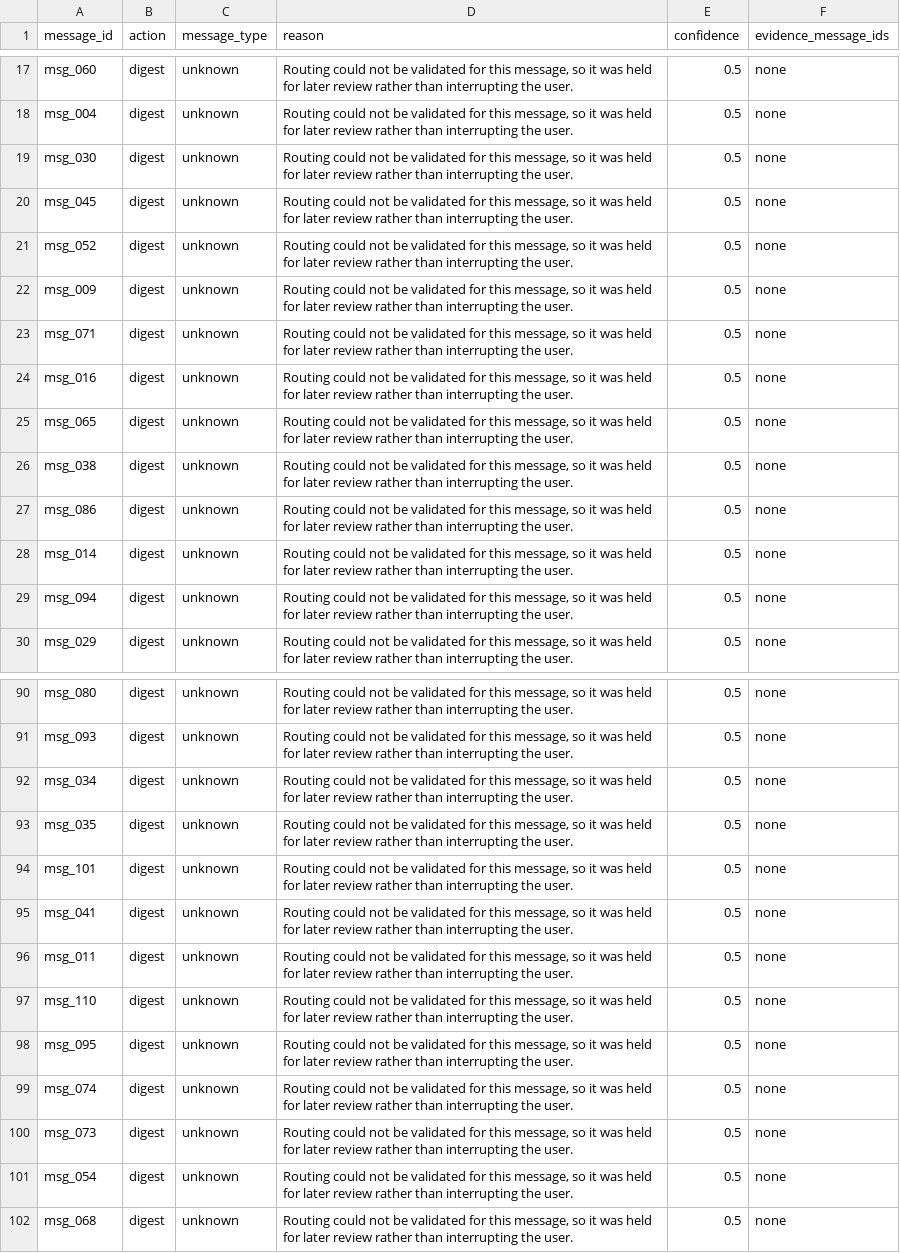
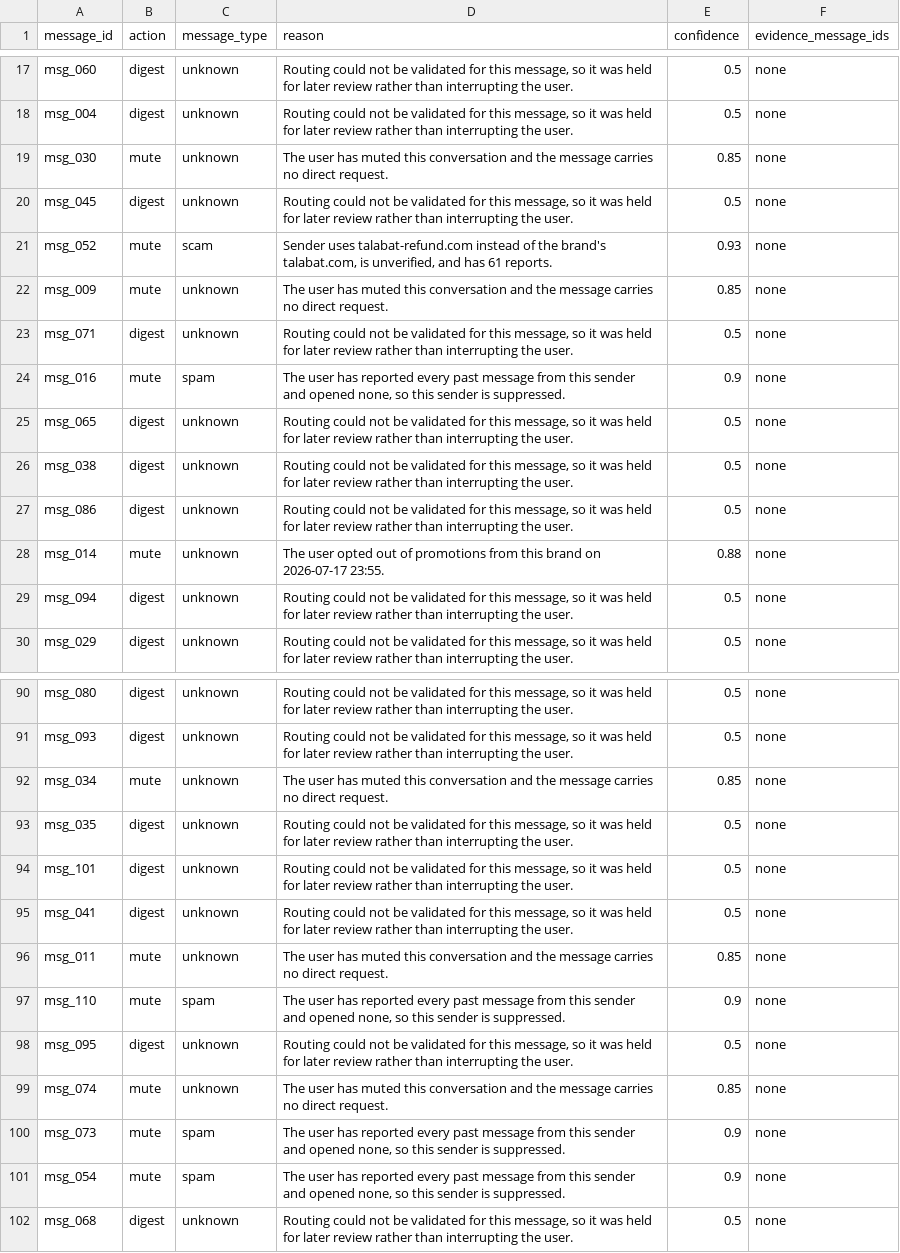
Before and after one commit to s3raphsembrace/message-router, a CSV file: dataset/output.csv, drawn as a sheet; only a part is shown, gaps mark what is left out; the diff covers the shown part only.

```diff
--- a/dataset/output.csv
+++ b/dataset/output.csv
@@ -18,8 +18,8 @@ msg_060,digest,unknown,"Routing could not be validated for this message, so it w
 msg_004,digest,unknown,"Routing could not be validated for this message, so it was held for later review rather than interrupting the user.",0.5,none
-msg_030,digest,unknown,"Routing could not be validated for this message, so it was held for later review rather than interrupting the user.",0.5,none
+msg_030,mute,unknown,The user has muted this conversation and the message carries no direct request.,0.85,none
 msg_045,digest,unknown,"Routing could not be validated for this message, so it was held for later review rather than interrupting the user.",0.5,none
-msg_052,digest,unknown,"Routing could not be validated for this message, so it was held for later review rather than interrupting the user.",0.5,none
-msg_009,digest,unknown,"Routing could not be validated for this message, so it was held for later review rather than interrupting the user.",0.5,none
+msg_052,mute,scam,"Sender uses talabat-refund.com instead of the brand's talabat.com, is unverified, and has 61 reports.",0.93,none
+msg_009,mute,unknown,The user has muted this conversation and the message carries no direct request.,0.85,none
 msg_071,digest,unknown,"Routing could not be validated for this message, so it was held for later review rather than interrupting the user.",0.5,none
-msg_016,digest,unknown,"Routing could not be validated for this message, so it was held for later review rather than interrupting the user.",0.5,none
+msg_016,mute,spam,"The user has reported every past message from this sender and opened none, so this sender is suppressed.",0.9,none
 msg_065,digest,unknown,"Routing could not be validated for this message, so it was held for later review rather than interrupting the user.",0.5,none
@@ -27,3 +27,3 @@ msg_038,digest,unknown,"Routing could not be validated for this message, so it w
 msg_086,digest,unknown,"Routing could not be validated for this message, so it was held for later review rather than interrupting the user.",0.5,none
-msg_014,digest,unknown,"Routing could not be validated for this message, so it was held for later review rather than interrupting the user.",0.5,none
+msg_014,mute,unknown,The user opted out of promotions from this brand on 2026-07-17 23:55.,0.88,none
 msg_094,digest,unknown,"Routing could not be validated for this message, so it was held for later review rather than interrupting the user.",0.5,none
@@ -91,3 +91,3 @@ msg_080,digest,unknown,"Routing could not be validated for this message, so it w
 msg_093,digest,unknown,"Routing could not be validated for this message, so it was held for later review rather than interrupting the user.",0.5,none
-msg_034,digest,unknown,"Routing could not be validated for this message, so it was held for later review rather than interrupting the user.",0.5,none
+msg_034,mute,unknown,The user has muted this conversation and the message carries no direct request.,0.85,none
 msg_035,digest,unknown,"Routing could not be validated for this message, so it was held for later review rather than interrupting the user.",0.5,none
@@ -95,8 +95,8 @@ msg_101,digest,unknown,"Routing could not be validated for this message, so it w
 msg_041,digest,unknown,"Routing could not be validated for this message, so it was held for later review rather than interrupting the user.",0.5,none
-msg_011,digest,unknown,"Routing could not be validated for this message, so it was held for later review rather than interrupting the user.",0.5,none
-msg_110,digest,unknown,"Routing could not be validated for this message, so it was held for later review rather than interrupting the user.",0.5,none
+msg_011,mute,unknown,The user has muted this conversation and the message carries no direct request.,0.85,none
+msg_110,mute,spam,"The user has reported every past message from this sender and opened none, so this sender is suppressed.",0.9,none
 msg_095,digest,unknown,"Routing could not be validated for this message, so it was held for later review rather than interrupting the user.",0.5,none
-msg_074,digest,unknown,"Routing could not be validated for this message, so it was held for later review rather than interrupting the user.",0.5,none
-msg_073,digest,unknown,"Routing could not be validated for this message, so it was held for later review rather than interrupting the user.",0.5,none
-msg_054,digest,unknown,"Routing could not be validated for this message, so it was held for later review rather than interrupting the user.",0.5,none
+msg_074,mute,unknown,The user has muted this conversation and the message carries no direct request.,0.85,none
+msg_073,mute,spam,"The user has reported every past message from this sender and opened none, so this sender is suppressed.",0.9,none
+msg_054,mute,spam,"The user has reported every past message from this sender and opened none, so this sender is suppressed.",0.9,none
 msg_068,digest,unknown,"Routing could not be validated for this message, so it was held for later review rather than interrupting the user.",0.5,none
```
Also changed, not shown: 88 edited cells elsewhere in this file, 7 other files.
